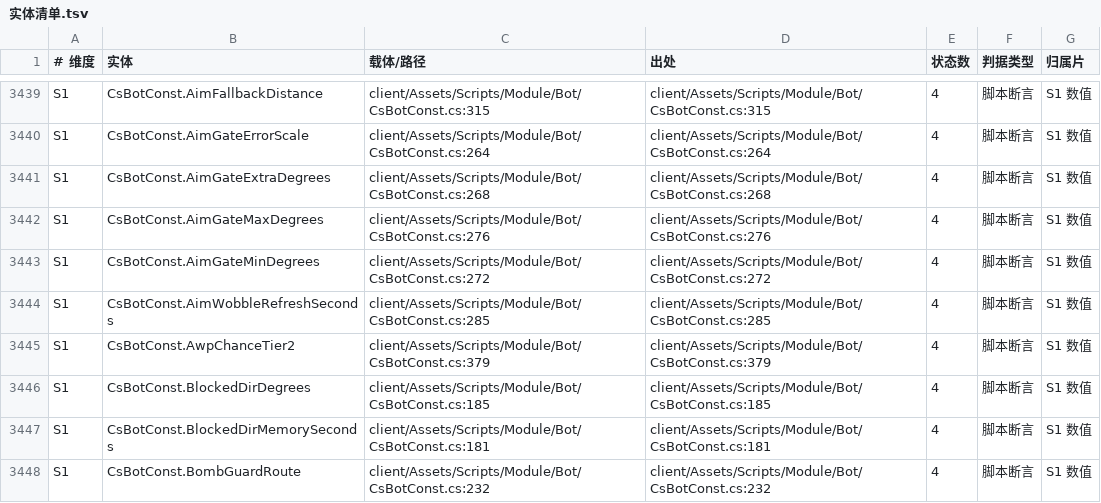
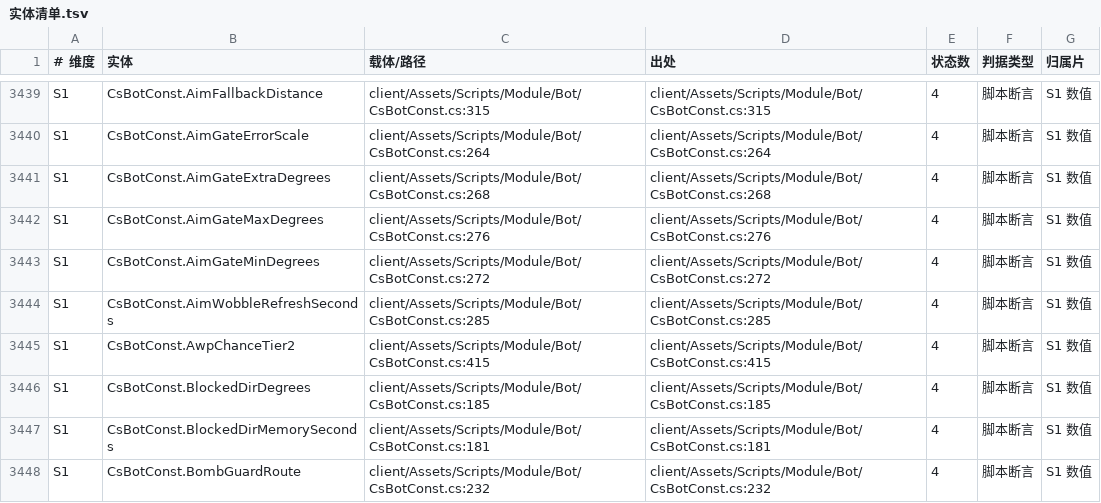
Before and after one commit to qw576483/clover-project-cs16, a TSV file: 策划/实体清单.tsv, drawn as a sheet; only a part is shown, gaps mark what is left out; the diff covers the shown part only.

```diff
--- a/策划/实体清单.tsv
+++ b/策划/实体清单.tsv
@@ -3444,3 +3444,3 @@ S1	CsBotConst.AimGateMinDegrees	client/Assets/Scripts/Module/Bot/CsBotConst.cs:2
 S1	CsBotConst.AimWobbleRefreshSeconds	client/Assets/Scripts/Module/Bot/CsBotConst.cs:285	client/Assets/Scripts/Module/Bot/CsBotConst.cs:285	4	脚本断言	S1 数值
-S1	CsBotConst.AwpChanceTier2	client/Assets/Scripts/Module/Bot/CsBotConst.cs:379	client/Assets/Scripts/Module/Bot/CsBotConst.cs:379	4	脚本断言	S1 数值
+S1	CsBotConst.AwpChanceTier2	client/Assets/Scripts/Module/Bot/CsBotConst.cs:415	client/Assets/Scripts/Module/Bot/CsBotConst.cs:415	4	脚本断言	S1 数值
 S1	CsBotConst.BlockedDirDegrees	client/Assets/Scripts/Module/Bot/CsBotConst.cs:185	client/Assets/Scripts/Module/Bot/CsBotConst.cs:185	4	脚本断言	S1 数值
```
Also changed, not shown: 3 added rows and 16 edited cells elsewhere in this file, 策划/状态矩阵.tsv, 6 other files.
